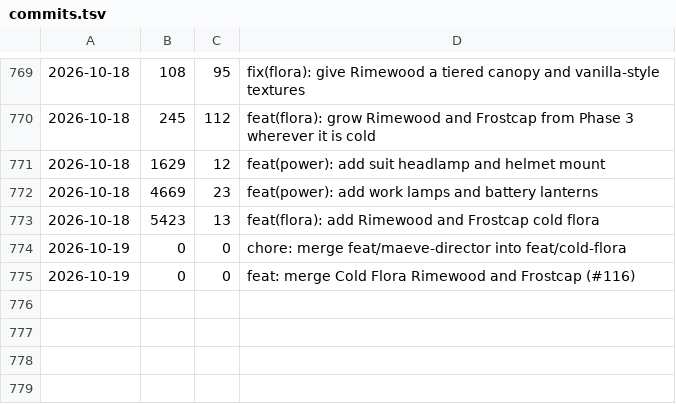
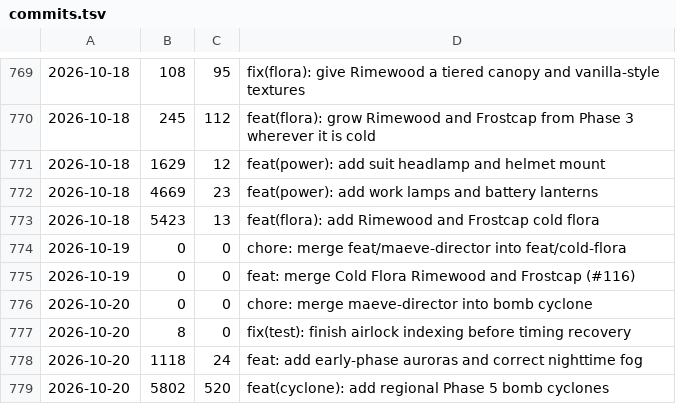
Before and after one commit to cjaron03/frozen-dawn-journal, a TSV file: pipeline/data/commits.tsv, drawn as a sheet; only a part is shown, gaps mark what is left out; the diff names each change by its address in the sheet, - before the commit and + after, or states it on an @@ line.

```diff
--- a/pipeline/data/commits.tsv
+++ b/pipeline/data/commits.tsv
+row 776: 2026-10-20 | 0 | 0 | chore: merge maeve-director into bomb cyclone
+row 777: 2026-10-20 | 8 | 0 | fix(test): finish airlock indexing before timing recovery
+row 778: 2026-10-20 | 1118 | 24 | feat: add early-phase auroras and correct nighttime fog
+row 779: 2026-10-20 | 5802 | 520 | feat(cyclone): add regional Phase 5 bomb cyclones
```
Also changed, not shown: 1 other file.
